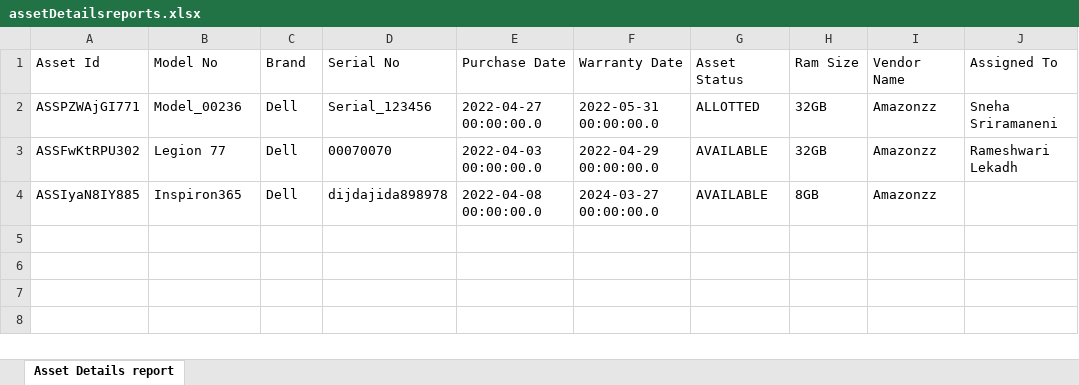
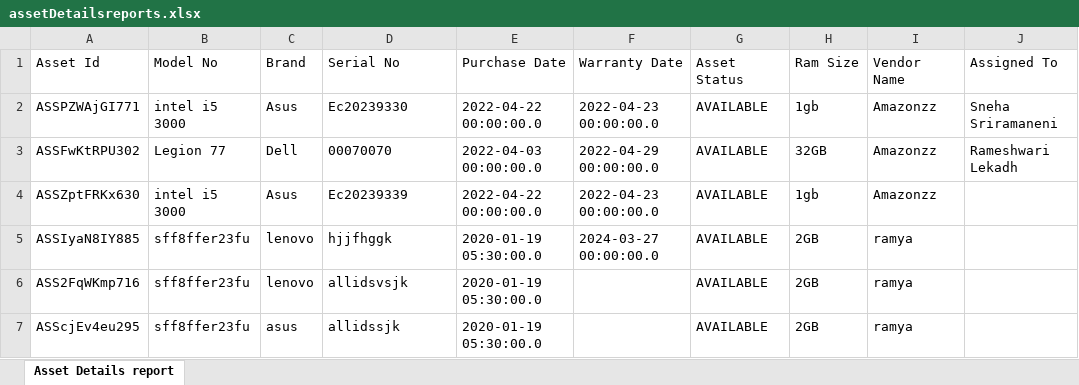
Before and after one commit to seenu994/Task, an Excel workbook: assetDetailsreports.xlsx, sheet Asset Details report, drawn as a sheet; values as stored, in another font and other column widths than the file's, no borders; addresses are those after the commit; the diff names each change by its address in the sheet, - before the commit and + after, or states it on an @@ line.

```diff
--- a/assetDetailsreports.xlsx (sheet Asset Details report)
+++ b/assetDetailsreports.xlsx (sheet Asset Details report)
-B2 (Model No): Model_00236
+B2 (Model No): intel i5 3000
-C2 (Brand): Dell
+C2 (Brand): Asus
-D2 (Serial No): Serial_123456
+D2 (Serial No): Ec20239330
-E2 (Purchase Date): 2022-04-27 00:00:00.0
+E2 (Purchase Date): 2022-04-22 00:00:00.0
-F2 (Warranty Date): 2022-05-31 00:00:00.0
+F2 (Warranty Date): 2022-04-23 00:00:00.0
-G2 (Asset Status): ALLOTTED
+G2 (Asset Status): AVAILABLE
-H2 (Ram Size): 32GB
+H2 (Ram Size): 1gb
+row 4: ASSZptFRKx630 | intel i5 3000 | Asus | Ec20239339 | 2022-04-22 00:00:00.0 | 2022-04-23 00:00:00.0 | AVAILABLE | 1gb | Amazonzz
-B5 (Model No): Inspiron365
+B5 (Model No): sff8ffer23fu
-C5 (Brand): Dell
+C5 (Brand): lenovo
-D5 (Serial No): dijdajida898978
+D5 (Serial No): hjjfhggk
-E5 (Purchase Date): 2022-04-08 00:00:00.0
+E5 (Purchase Date): 2020-01-19 05:30:00.0
-H5 (Ram Size): 8GB
+H5 (Ram Size): 2GB
-I5 (Vendor Name): Amazonzz
+I5 (Vendor Name): ramya
+row 6: ASS2FqWKmp716 | sff8ffer23fu | lenovo | allidsvsjk | 2020-01-19 05:30:00.0 |  | AVAILABLE | 2GB | ramya
+row 7: ASScjEv4eu295 | sff8ffer23fu | asus | allidssjk | 2020-01-19 05:30:00.0 |  | AVAILABLE | 2GB | ramya
```
Also changed, not shown: mySchedulereports.xlsx, myTeamSchedulereports.xlsx, 9 other files.
